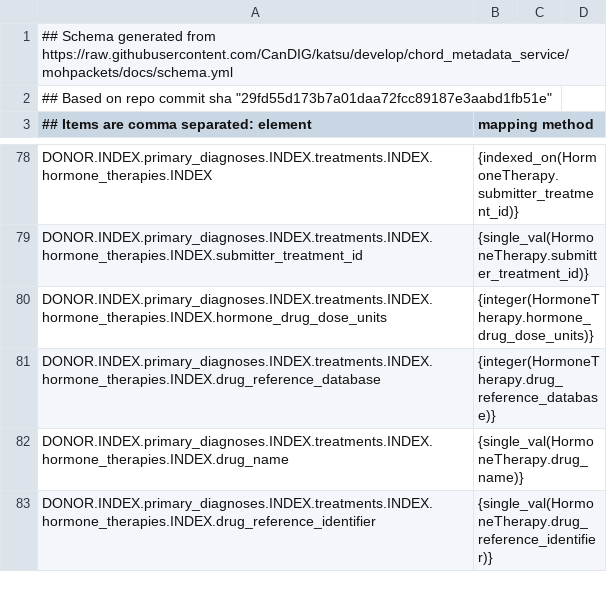
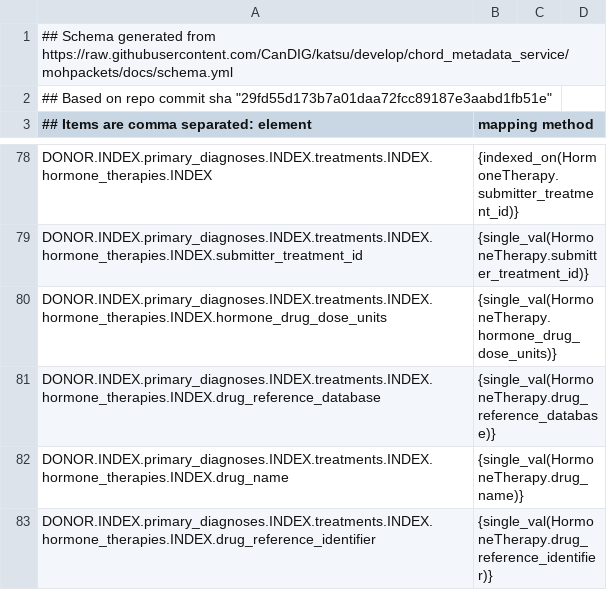
Before and after one commit to CanDIG/clinical_ETL_code, a CSV file: test_data/test2moh.csv, drawn as a sheet; only a part is shown, gaps mark what is left out.

```diff
--- a/test_data/test2moh.csv
+++ b/test_data/test2moh.csv
@@ -79,4 +79,4 @@ DONOR.INDEX.primary_diagnoses.INDEX.treatments.INDEX.hormone_therapies.INDEX, {i
 DONOR.INDEX.primary_diagnoses.INDEX.treatments.INDEX.hormone_therapies.INDEX.submitter_treatment_id, {single_val(HormoneTherapy.submitter_treatment_id)}
-DONOR.INDEX.primary_diagnoses.INDEX.treatments.INDEX.hormone_therapies.INDEX.hormone_drug_dose_units, {integer(HormoneTherapy.hormone_drug_dose_units)}
-DONOR.INDEX.primary_diagnoses.INDEX.treatments.INDEX.hormone_therapies.INDEX.drug_reference_database, {integer(HormoneTherapy.drug_reference_database)}
+DONOR.INDEX.primary_diagnoses.INDEX.treatments.INDEX.hormone_therapies.INDEX.hormone_drug_dose_units, {single_val(HormoneTherapy.hormone_drug_dose_units)}
+DONOR.INDEX.primary_diagnoses.INDEX.treatments.INDEX.hormone_therapies.INDEX.drug_reference_database, {single_val(HormoneTherapy.drug_reference_database)}
 DONOR.INDEX.primary_diagnoses.INDEX.treatments.INDEX.hormone_therapies.INDEX.drug_name, {single_val(HormoneTherapy.drug_name)}
```
Also changed, not shown: moh_template.csv.
